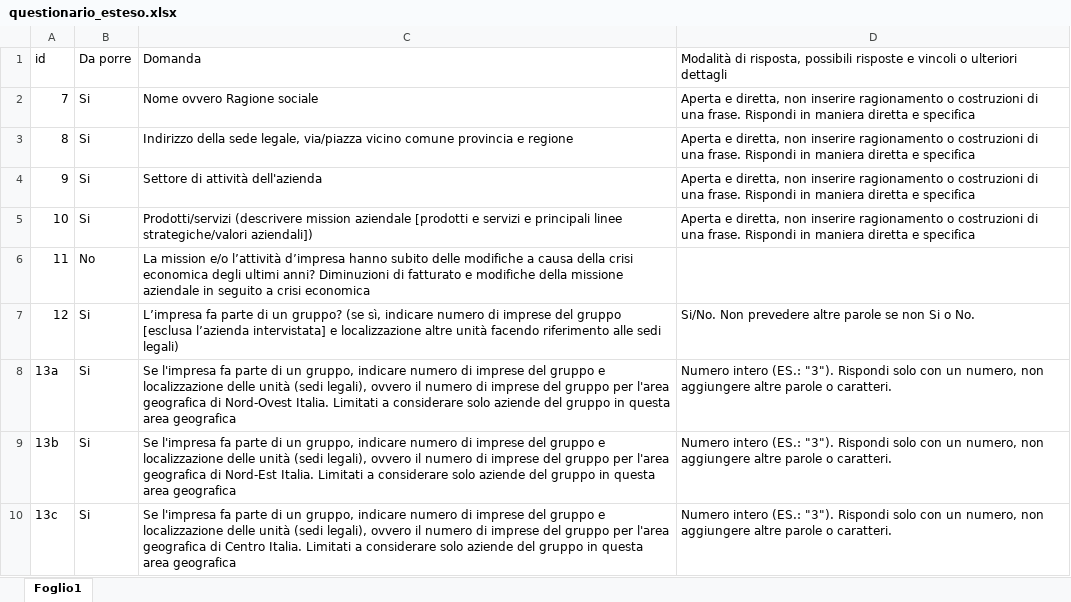
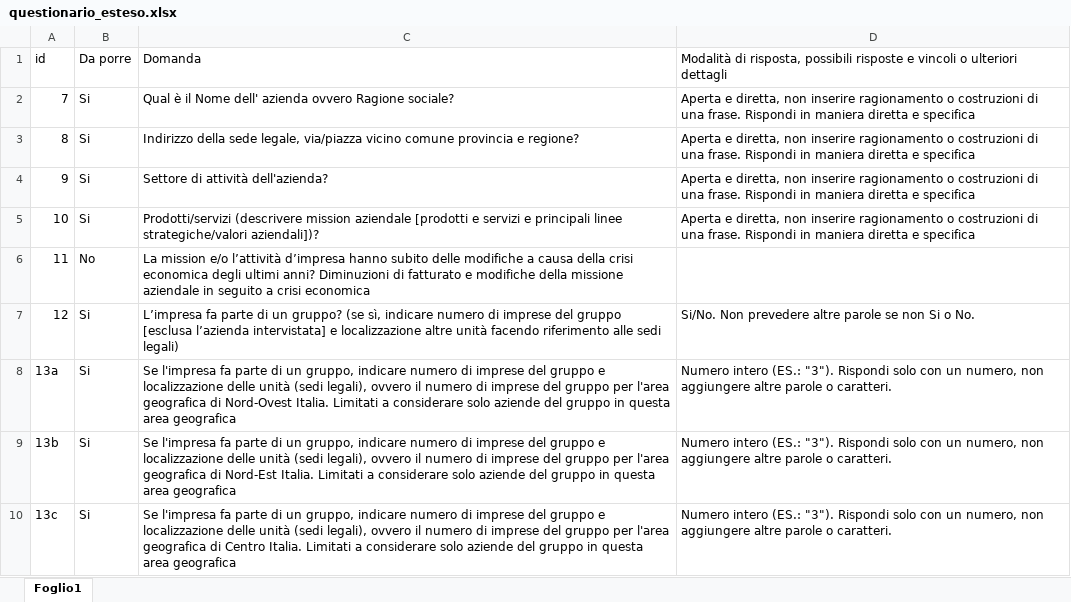
Before and after one commit to Alessandrolosco/fenice_n8n_ai_kit, an Excel workbook: assets/questionario_esteso.xlsx, sheet Foglio1, drawn as a sheet; only a part is shown; values as stored, in another font and other column widths than the file's, no borders; the diff names each change by its address in the sheet, - before the commit and + after, or states it on an @@ line.

Commit message:
Add files via upload

```diff
--- a/assets/questionario_esteso.xlsx (sheet Foglio1)
+++ b/assets/questionario_esteso.xlsx (sheet Foglio1)
-C2: Nome ovvero Ragione sociale
+C2: Qual è il Nome dell' azienda ovvero Ragione sociale?
-C3: …provincia e regione
+C3: …provincia e regione?
-C4: Settore di attività dell'azienda
+C4: Settore di attività dell'azienda?
-C5: …linee strategiche/valori aziendali])
+C5: …linee strategiche/valori aziendali])?
```
